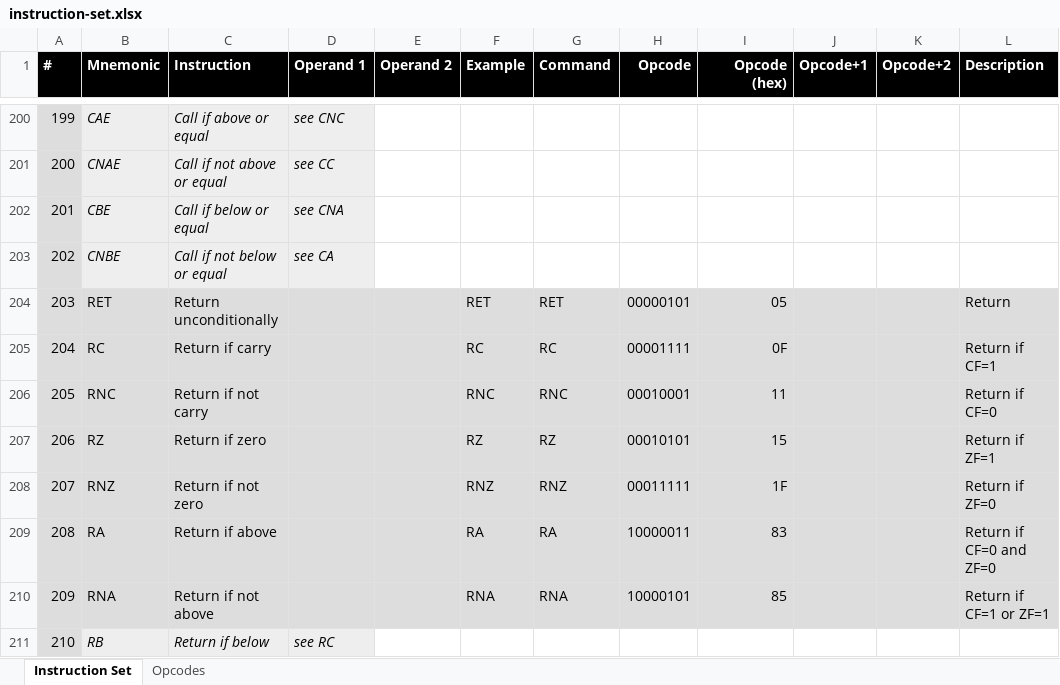
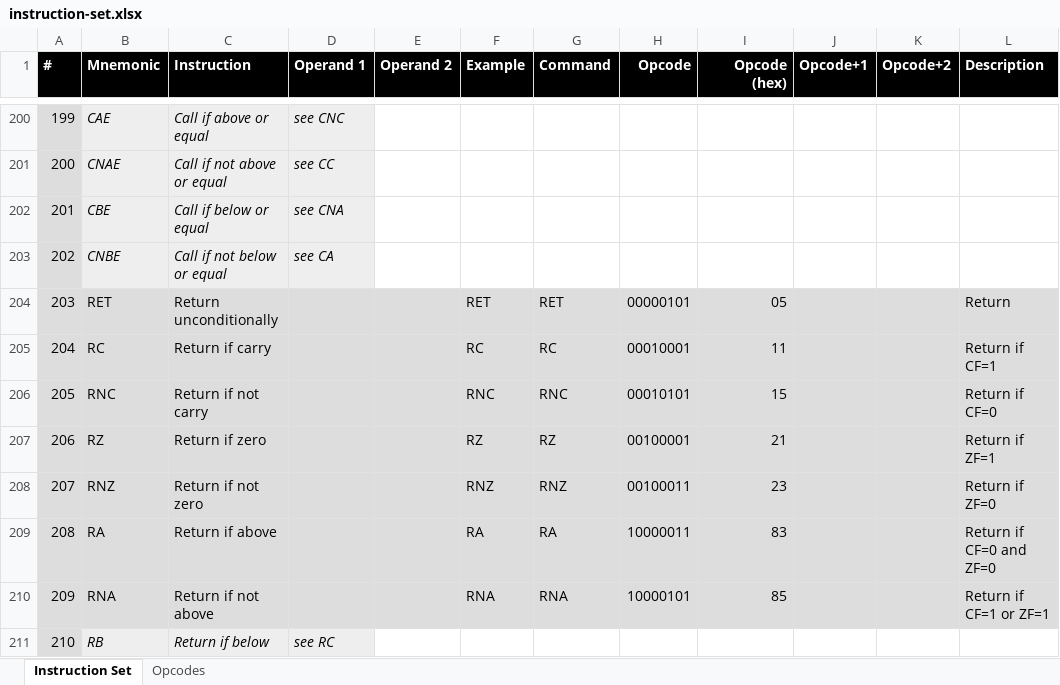
Before and after one commit to wrzlbrmft/cpu, an Excel workbook: doc/instruction-set.xlsx, sheet Instruction Set, drawn as a sheet; only a part is shown, gaps mark what is left out; values as stored, in another font and other column widths than the file's, no borders; conditional formats not drawn; the diff names each change by its address in the sheet, - before the commit and + after, or states it on an @@ line.

```diff
--- a/doc/instruction-set.xlsx (sheet Instruction Set)
+++ b/doc/instruction-set.xlsx (sheet Instruction Set)
-H205 (Opcode): 00001111
+H205 (Opcode): 00010001
-I205 (Opcode (hex)): 0F
+I205 (Opcode (hex)): 11
-H206 (Opcode): 00010001
+H206 (Opcode): 00010101
-I206 (Opcode (hex)): 11
+I206 (Opcode (hex)): 15
-H207 (Opcode): 00010101
+H207 (Opcode): 00100001
-I207 (Opcode (hex)): 15
+I207 (Opcode (hex)): 21
-H208 (Opcode): 00011111
+H208 (Opcode): 00100011
-I208 (Opcode (hex)): 1F
+I208 (Opcode (hex)): 23
```
Also changed, not shown: sheet Opcodes, 2 other files.
